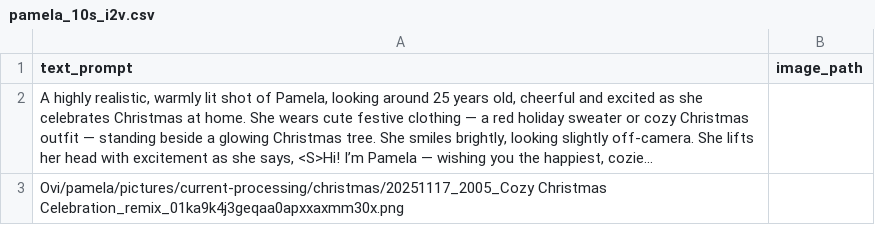
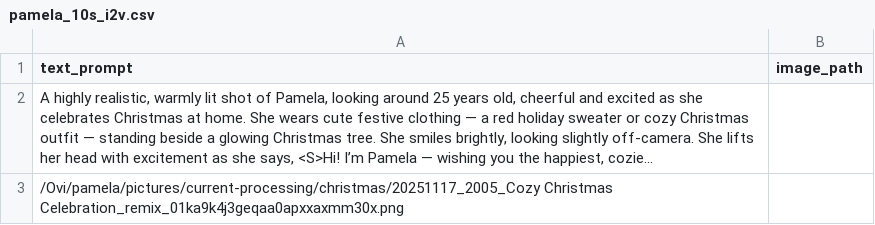
Before and after one commit to pamelakozlowski/pictures, a CSV file: current-processing/pamela_10s_i2v.csv, drawn as a sheet; long unchanged cells end in …; the diff names each change by its address in the sheet, - before the commit and + after, or states it on an @@ line.

Commit message:
fix paths

```diff
--- a/current-processing/pamela_10s_i2v.csv
+++ b/current-processing/pamela_10s_i2v.csv
-A3 (text_prompt): Ovi/pamela/pictures/current-processing/christmas/20251117_2005_Cozy Christmas Celebration_remix_01ka9k4j3geqaa0apxxaxmm30x.png
+A3 (text_prompt): /Ovi/pamela/pictures/current-processing/christmas/20251117_2005_Cozy Christmas Celebration_remix_01ka9k4j3geqaa0apxxaxmm30x.png
```
